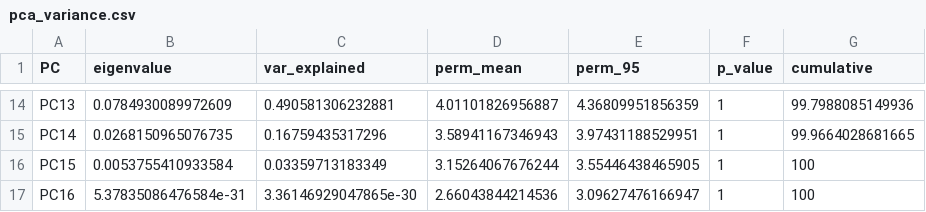
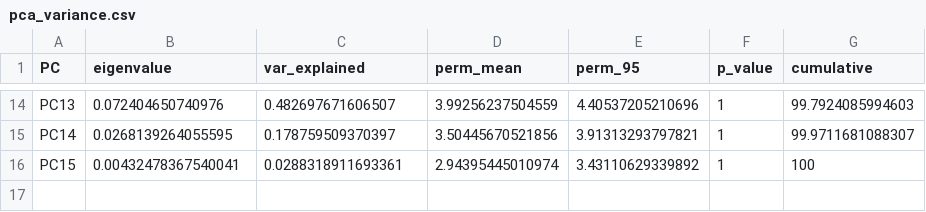
Before and after one commit to Jiong-X/How-does-Complexity-Shape-Value-guided-Representations, a CSV file: pca/pca_variance.csv, drawn as a sheet; only a part is shown, gaps mark what is left out; the diff covers the shown part only.

```diff
--- a/pca/pca_variance.csv
+++ b/pca/pca_variance.csv
@@ -14,4 +14,3 @@
-"PC13",0.0784930089972609,0.490581306232881,4.01101826956887,4.36809951856359,1,99.7988085149936
-"PC14",0.0268150965076735,0.16759435317296,3.58941167346943,3.97431188529951,1,99.9664028681665
-"PC15",0.0053755410933584,0.03359713183349,3.15264067676244,3.55446438465905,1,100
-"PC16",5.37835086476584e-31,3.36146929047865e-30,2.66043844214536,3.09627476166947,1,100
+"PC13",0.072404650740976,0.482697671606507,3.99256237504559,4.40537205210696,1,99.7924085994603
+"PC14",0.0268139264055595,0.178759509370397,3.50445670521856,3.91313293797821,1,99.9711681088307
+"PC15",0.00432478367540041,0.0288318911693361,2.94395445010974,3.43110629339892,1,100
```
Also changed, not shown: 61 edited cells elsewhere in this file, pca/pca_loadings.csv, pca/pca_scores.csv, 15 other files.
